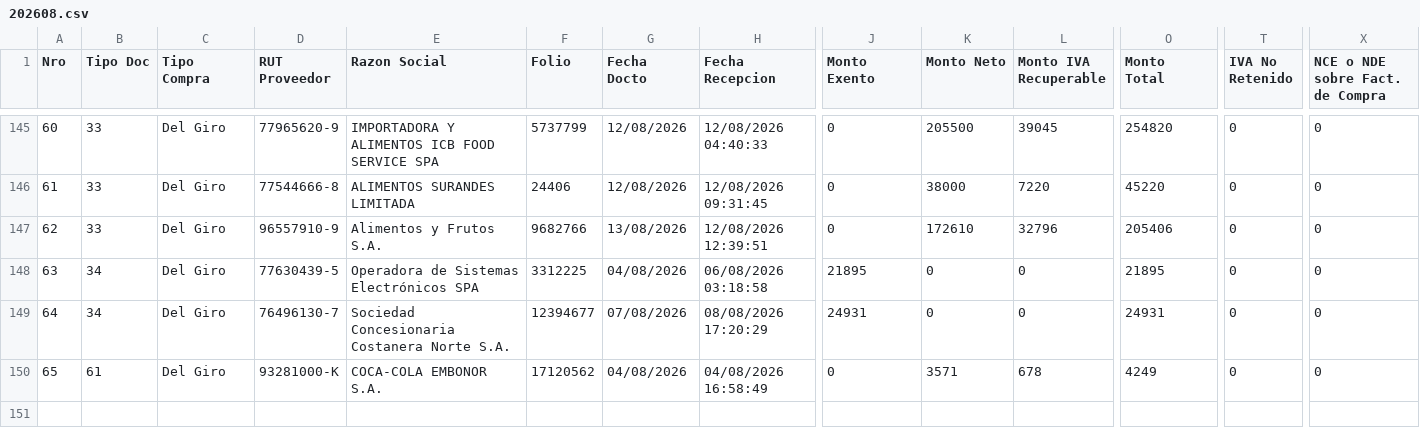
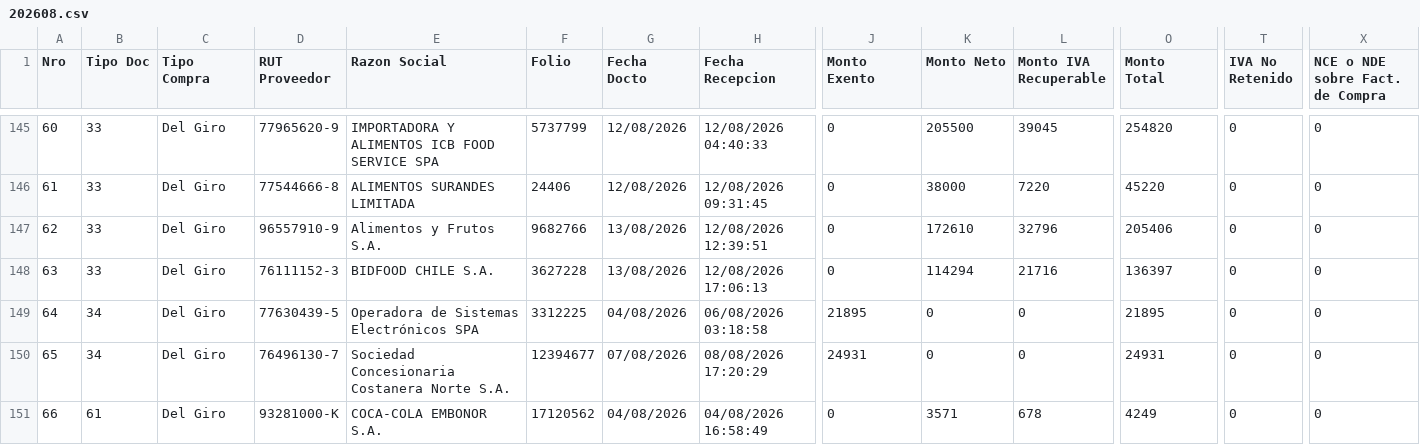
Before and after one commit to nicolasanavalon/sii-dte, a CSV file: data/202608.csv, drawn as a sheet; only a part is shown, gaps mark what is left out; addresses are those after the commit; rows hold the shown columns only; the diff names each change by its address in the sheet, - before the commit and + after, or states it on an @@ line.

```diff
--- a/data/202608.csv
+++ b/data/202608.csv
+row 148: 63 | 33 | Del Giro | 76111152-3 | BIDFOOD CHILE S.A. | 3627228 | 13/08/2026 | 12/08/2026 17:06:13 | 0 | 114294 | 21716 | 136397 | 0 | 0
@@ column A (Nro) renumbered from row 149 down @@
```
Also changed, not shown: 1 other file.
